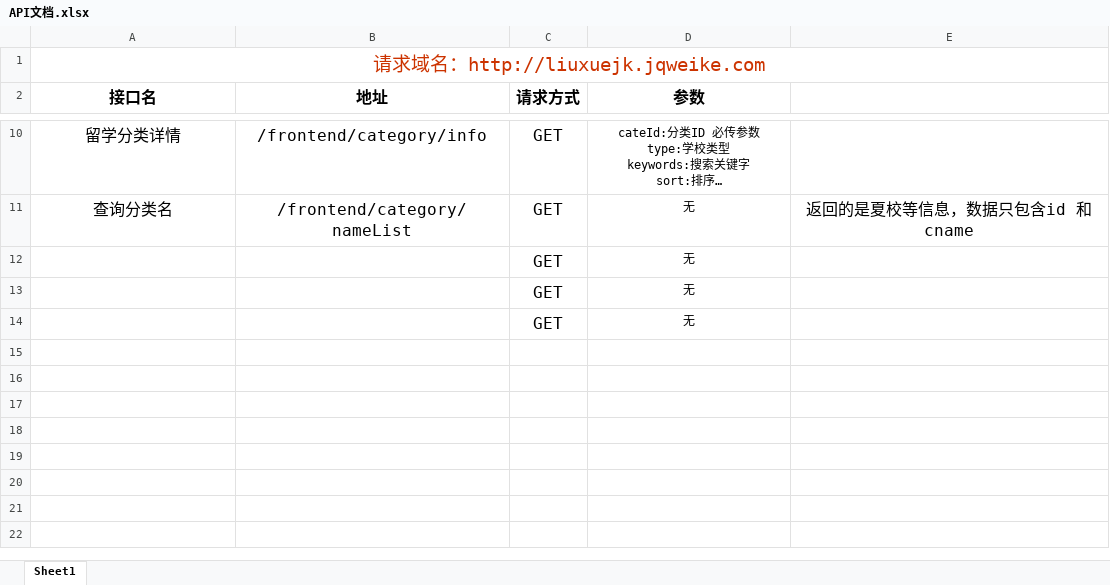
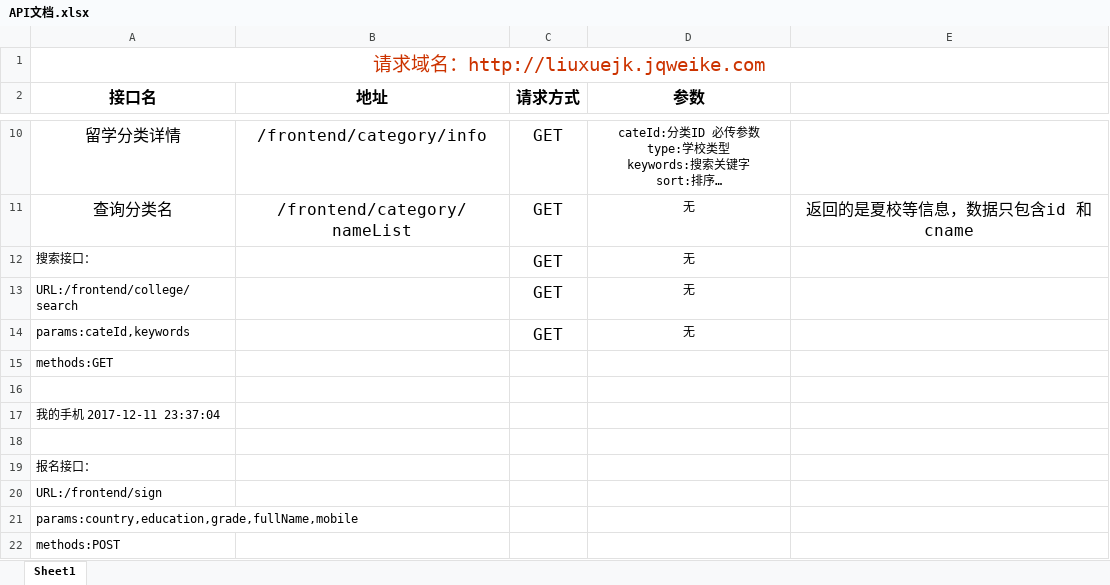
Before and after one commit to TakeEasyBoy/Study, an Excel workbook: API文档.xlsx, sheet Sheet1, drawn as a sheet; only a part is shown, gaps mark what is left out; long unchanged cells end in …; values as stored, in another font and other column widths than the file's, no borders; charts and pictures not drawn; the diff names each change by its address in the sheet, - before the commit and + after, or states it on an @@ line.

```diff
--- a/API文档.xlsx (sheet Sheet1)
+++ b/API文档.xlsx (sheet Sheet1)
-A12 (接口名): (empty)
+A12 (接口名): 搜索接口：
-A13 (接口名): (empty)
+A13 (接口名): URL:/frontend/college/search
-A14 (接口名): (empty)
+A14 (接口名): params:cateId,keywords
+row 15: methods:GET
+row 16: (empty)
+row 17: 我的手机 2017-12-11 23:37:04
+row 18: (empty)
+row 19: 报名接口：
+row 20: URL:/frontend/sign
+row 21: params:country,education,grade,fullName,mobile
+row 22: methods:POST
```
Also changed, not shown: charts or pictures, 5 other files.
